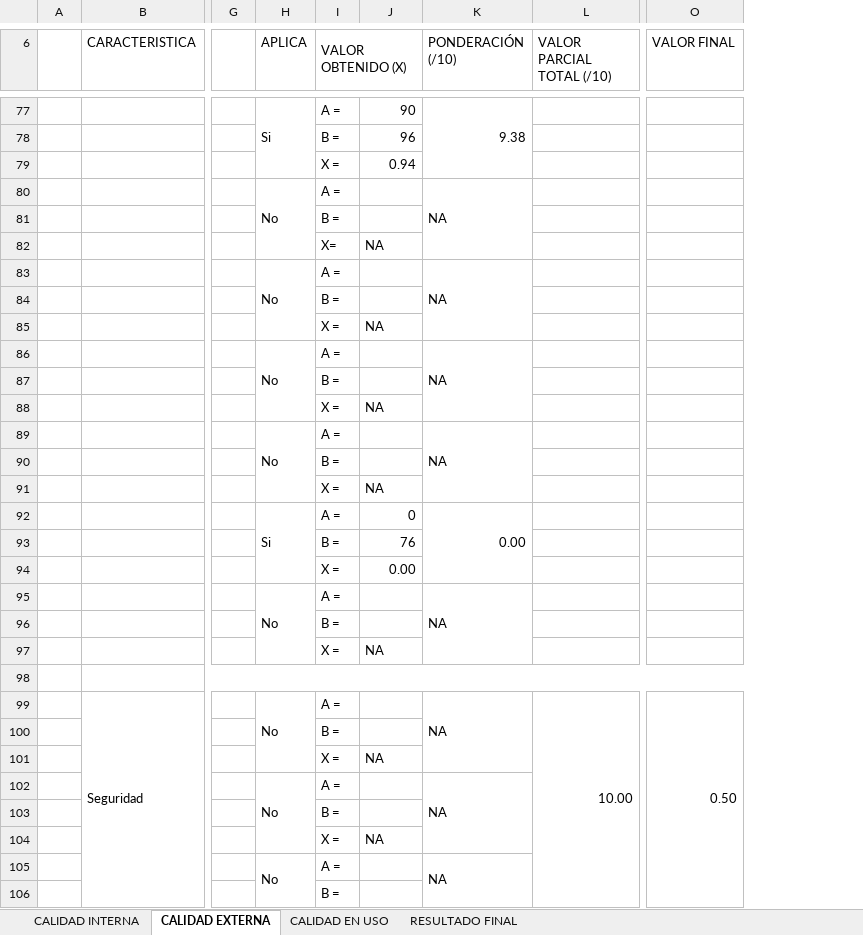
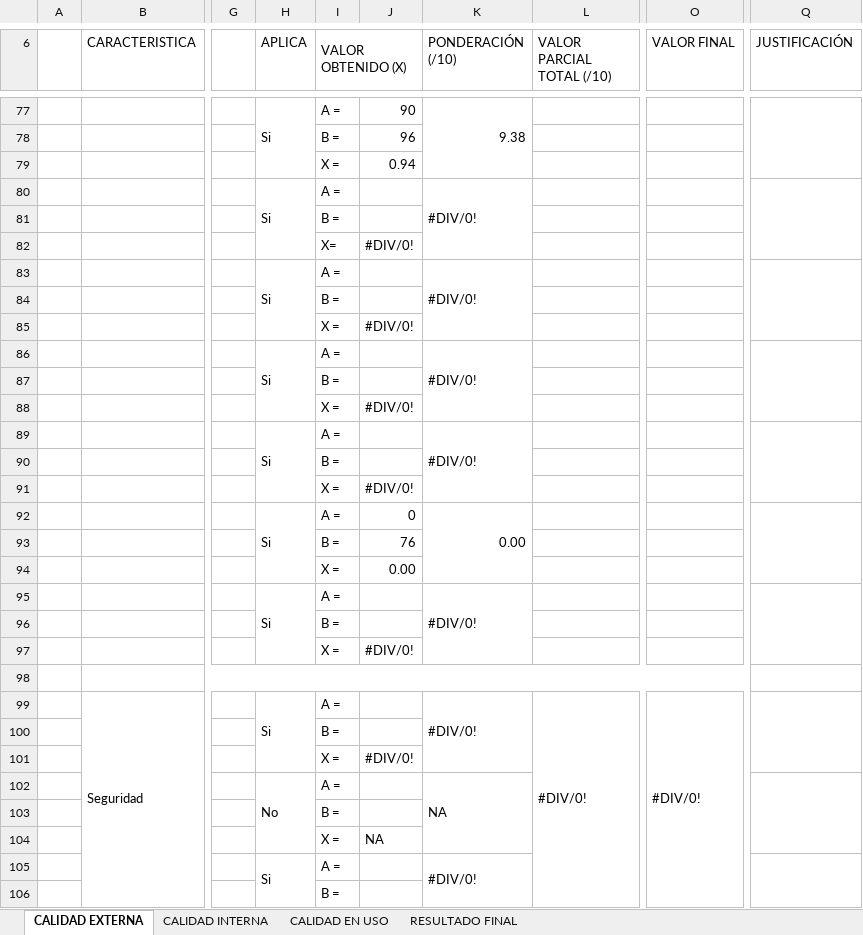
Before and after one commit to calidad-software-2019a-azul/SGNovedadesColombia, an Excel workbook: DOCUMENTOS/MatrizCalidad ISO25000.xlsx, sheet CALIDAD EXTERNA, drawn as a sheet; only a part is shown, gaps mark what is left out; values as stored, in another font and other column widths than the file's, no cell formats; conditional formats not drawn; the diff covers the shown part only; the diff names each change by its address in the sheet, - before the commit and + after, or states it on an @@ line.

```diff
--- a/DOCUMENTOS/MatrizCalidad ISO25000.xlsx (sheet CALIDAD EXTERNA)
+++ b/DOCUMENTOS/MatrizCalidad ISO25000.xlsx (sheet CALIDAD EXTERNA)
@@ sheet tab order changed: CALIDAD EXTERNA | CALIDAD INTERNA | CALIDAD EN USO | RESULTADO FINAL @@
+column Q (JUSTIFICACIÓN), empty
-H80 (APLICA): No
+H80 (APLICA): Si
-K80 (PONDERACIÓN (/10)): NA
+K80 (PONDERACIÓN (/10)): #DIV/0!
-J82: NA
+J82: #DIV/0!
-H83 (APLICA): No
+H83 (APLICA): Si
-K83 (PONDERACIÓN (/10)): NA
+K83 (PONDERACIÓN (/10)): #DIV/0!
-J85: NA
+J85: #DIV/0!
-H86 (APLICA): No
+H86 (APLICA): Si
-K86 (PONDERACIÓN (/10)): NA
+K86 (PONDERACIÓN (/10)): #DIV/0!
-J88: NA
+J88: #DIV/0!
-H89 (APLICA): No
+H89 (APLICA): Si
-K89 (PONDERACIÓN (/10)): NA
+K89 (PONDERACIÓN (/10)): #DIV/0!
-J91: NA
+J91: #DIV/0!
-H95 (APLICA): No
+H95 (APLICA): Si
-K95 (PONDERACIÓN (/10)): NA
+K95 (PONDERACIÓN (/10)): #DIV/0!
-J97: NA
+J97: #DIV/0!
-H99 (APLICA): No
+H99 (APLICA): Si
-K99 (PONDERACIÓN (/10)): NA
+K99 (PONDERACIÓN (/10)): #DIV/0!
-L99 (VALOR PARCIAL TOTAL (/10)): 10.00
+L99 (VALOR PARCIAL TOTAL (/10)): #DIV/0!
-O99 (VALOR FINAL): 0.50
+O99 (VALOR FINAL): #DIV/0!
-J101: NA
+J101: #DIV/0!
-H105 (APLICA): No
+H105 (APLICA): Si
-K105 (PONDERACIÓN (/10)): NA
+K105 (PONDERACIÓN (/10)): #DIV/0!
```
Also changed, not shown: 7 added rows, 7 removed rows and 59 edited cells elsewhere in this sheet, sheet CALIDAD INTERNA, sheet CALIDAD EN USO, sheet RESULTADO FINAL, cell formats, formulas that keep their value, charts or pictures.
